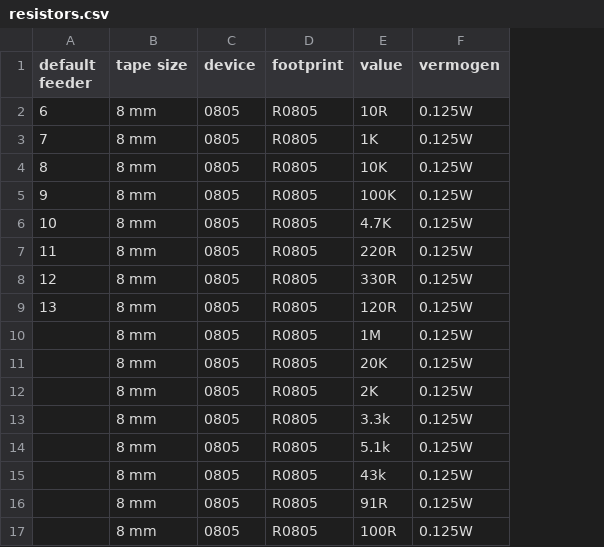
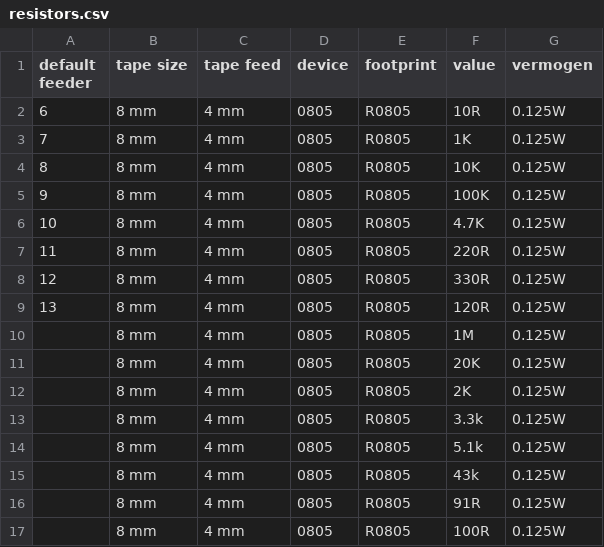
Before and after one commit to Stannen/dpv_convertor, a CSV file: components/resistors.csv, drawn as a sheet; the diff names each change by its address in the sheet, - before the commit and + after, or states it on an @@ line.

Commit message:
fix tape feed

```diff
--- a/components/resistors.csv
+++ b/components/resistors.csv
+column C (tape feed), rows 2-17: all 4 mm
```
Also changed, not shown: components/capacitors.csv, components/ic.csv, 5 other files.
